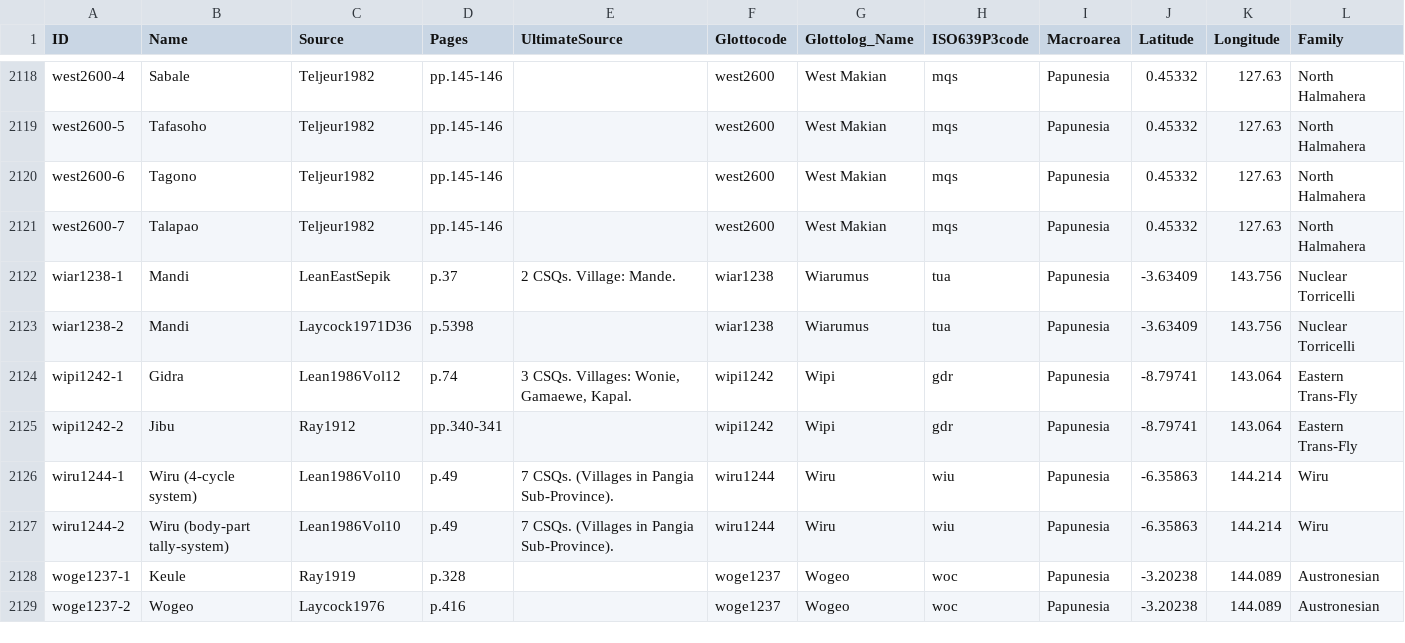
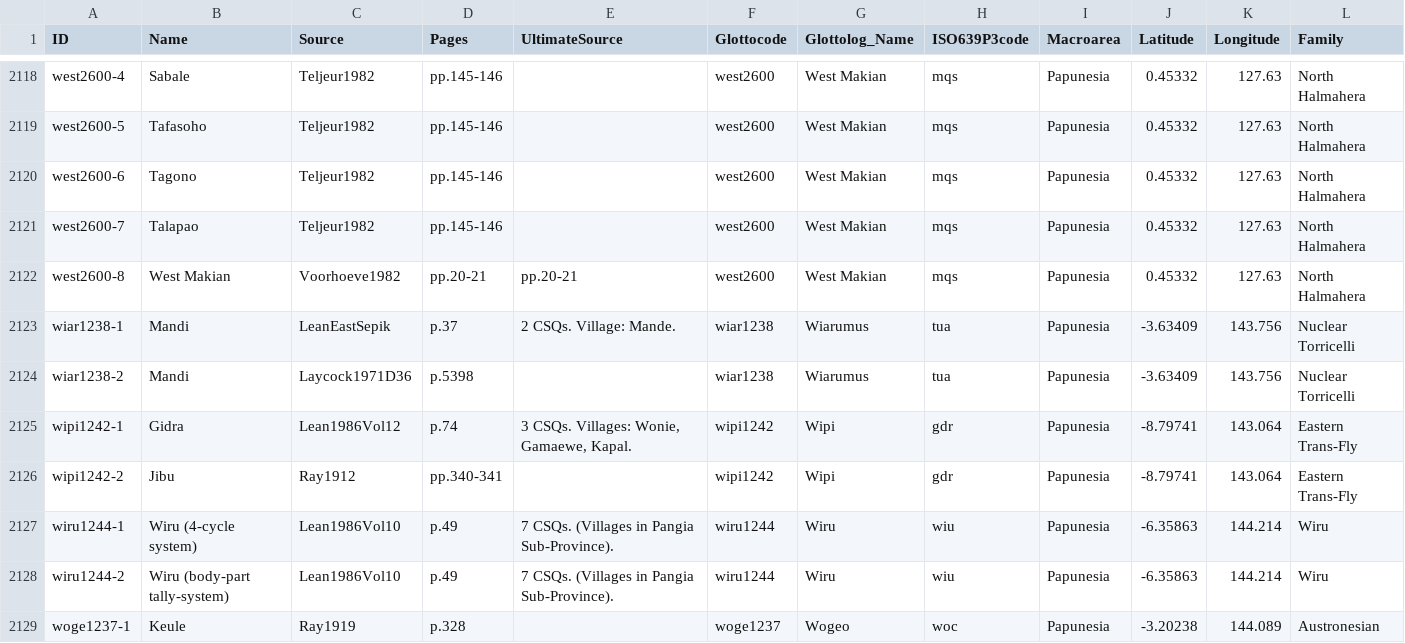
Before and after one commit to numeralbank/barlowpacific, a CSV file: etc/languages.csv, drawn as a sheet; only a part is shown, gaps mark what is left out; the shorter side is filled out with more unchanged rows.

Commit message:
Added language west2600-8

```diff
--- a/etc/languages.csv
+++ b/etc/languages.csv
@@ -2124,2 +2124,3 @@ west2600-6,Tagono,Teljeur1982,pp.145-146,,west2600,West Makian,mqs,Papunesia,0.4
 west2600-7,Talapao,Teljeur1982,pp.145-146,,west2600,West Makian,mqs,Papunesia,0.45332,127.63,North Halmahera
+west2600-8,West Makian,Voorhoeve1982,pp.20-21,pp.20-21,west2600,West Makian,mqs,Papunesia,0.45332,127.63,North Halmahera
 wiar1238-1,Mandi,LeanEastSepik,p.37,2 CSQs. Village: Mande.,wiar1238,Wiarumus,tua,Papunesia,-3.63409,143.756,Nuclear Torricelli
```
